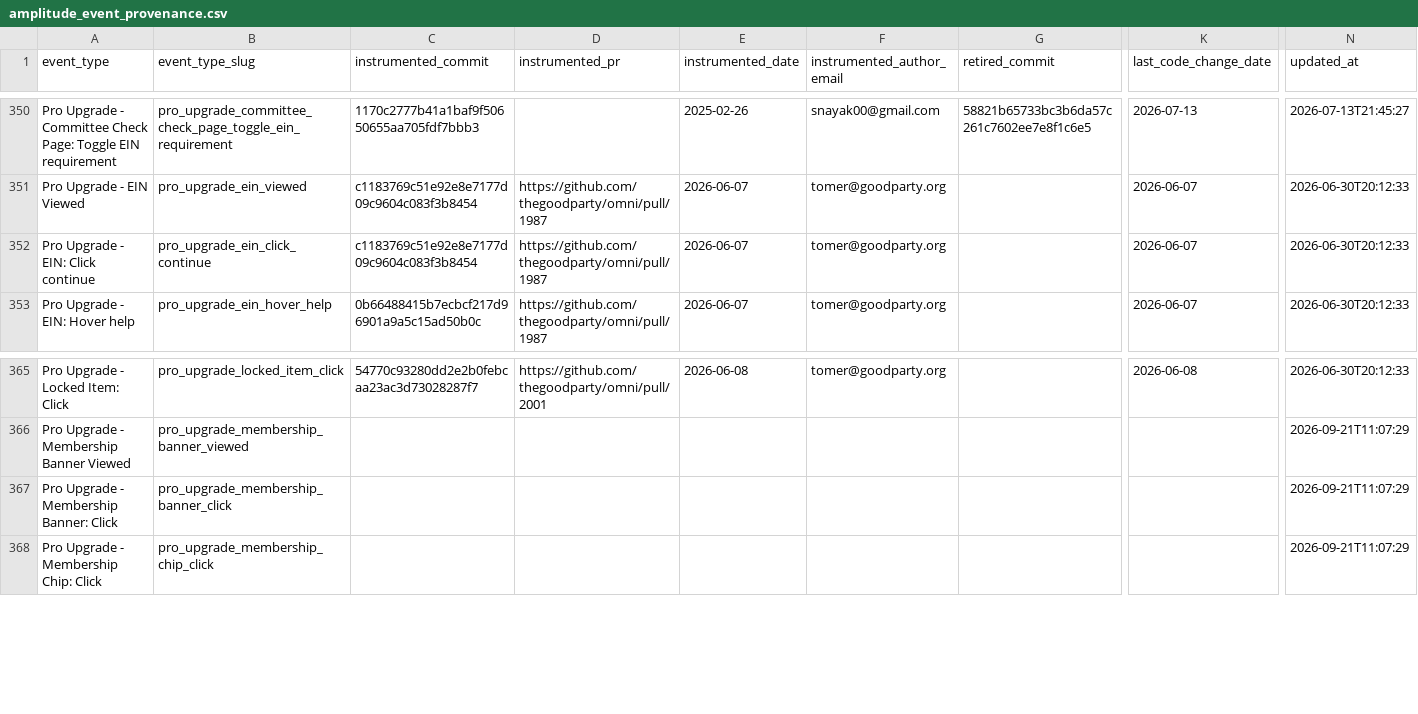
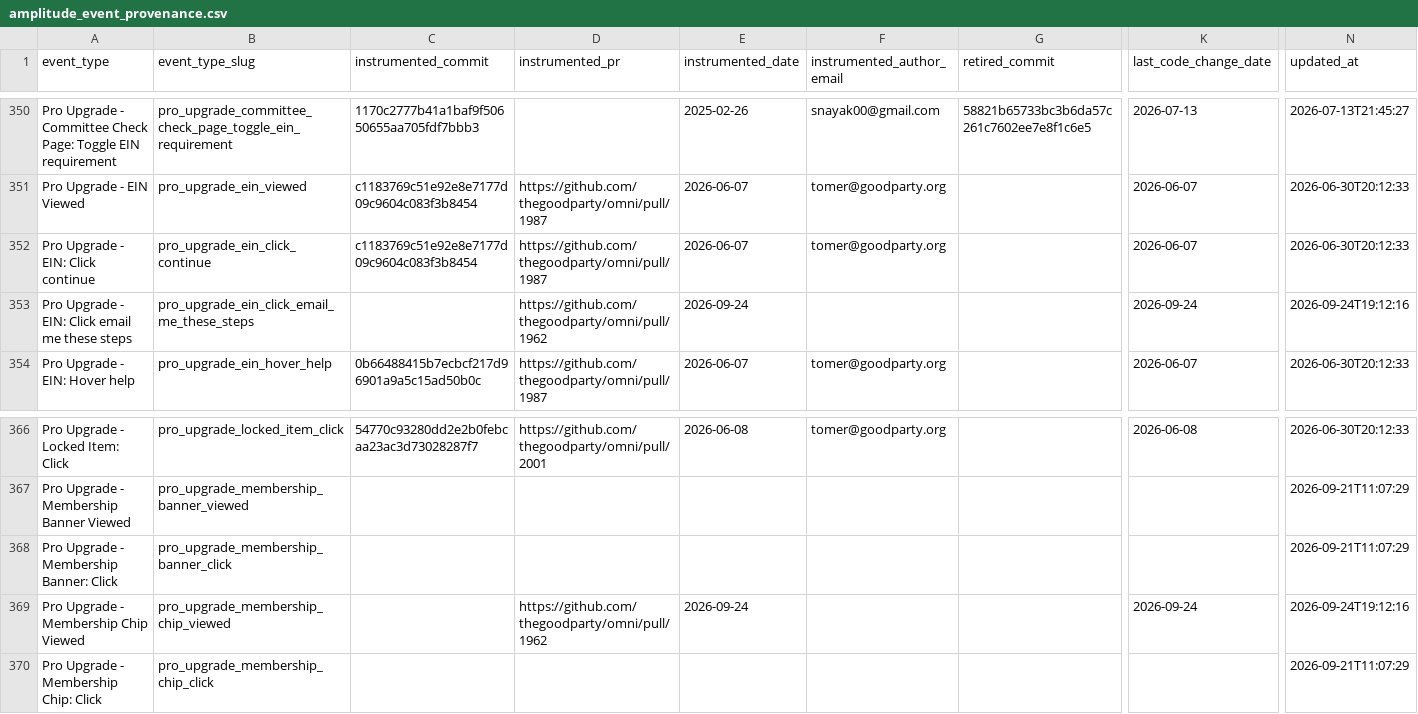
Before and after one commit to thegoodparty/omni, a CSV file: packages/runbooks/scripts/python/instrumentation_data/amplitude_event_provenance.csv, drawn as a sheet; only a part is shown, gaps mark what is left out; rows hold the shown columns only; the diff names each change by its address in the sheet, - before the commit and + after, or states it on an @@ line.

```diff
--- a/packages/runbooks/scripts/python/instrumentation_data/amplitude_event_provenance.csv
+++ b/packages/runbooks/scripts/python/instrumentation_data/amplitude_event_provenance.csv
+row 353: Pro Upgrade - EIN: Click email me these steps | pro_upgrade_ein_click_email_me_these_steps |  | https://github.com/thegoodparty/omni/pull/1962 | 2026-09-24 |  |  | 2026-09-24 | 2026-09-24T19:12:16
+row 369: Pro Upgrade - Membership Chip Viewed | pro_upgrade_membership_chip_viewed |  | https://github.com/thegoodparty/omni/pull/1962 | 2026-09-24 |  |  | 2026-09-24 | 2026-09-24T19:12:16
```
